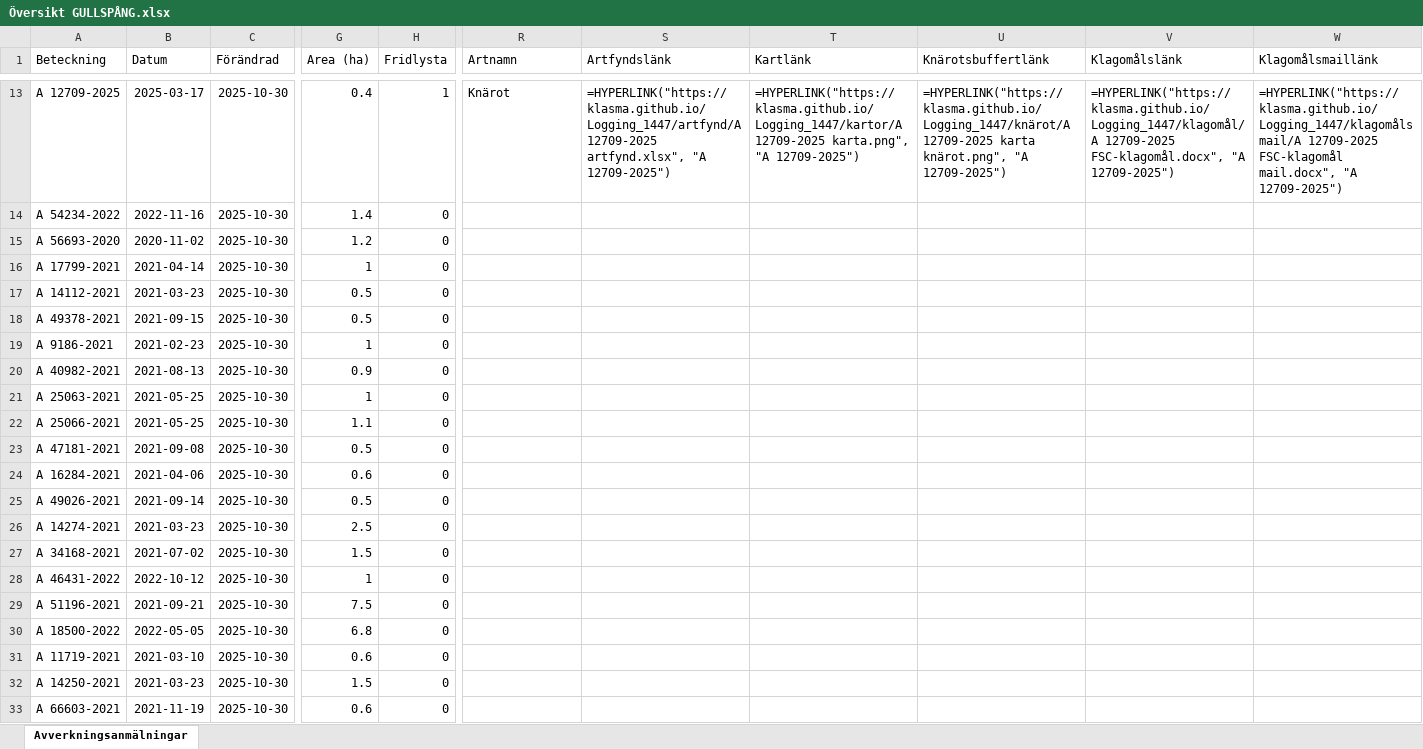
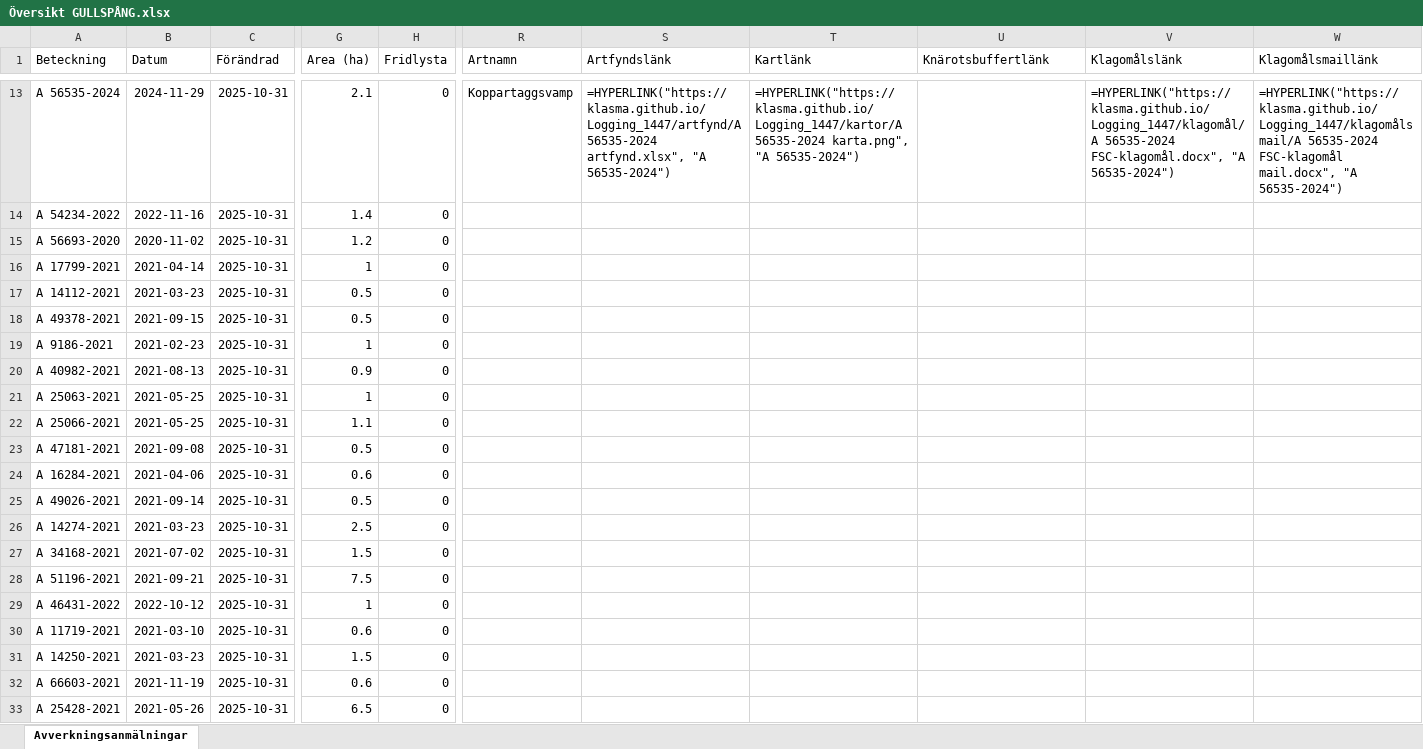
Before and after one commit to klasma/Logging_1447, an Excel workbook: Översikt GULLSPÅNG.xlsx, sheet Avverkningsanmälningar, drawn as a sheet; only a part is shown, gaps mark what is left out; values as stored, in another font and other column widths than the file's, no borders; formulas without a stored value are shown as written; the diff covers the shown part only; the diff names each change by its address in the sheet, - before the commit and + after, or states it on an @@ line.

```diff
--- a/Översikt GULLSPÅNG.xlsx (sheet Avverkningsanmälningar)
+++ b/Översikt GULLSPÅNG.xlsx (sheet Avverkningsanmälningar)
-A13 (Beteckning): A 12709-2025
+A13 (Beteckning): A 56535-2024
-B13 (Datum): 2025-03-17
+B13 (Datum): 2024-11-29
-C13:C33 (Förändrad): 2025-10-30
+C13:C33 (Förändrad): 2025-10-31
-G13 (Area (ha)): 0.4
+G13 (Area (ha)): 2.1
-H13 (Fridlysta): 1
+H13 (Fridlysta): 0
-R13 (Artnamn): Knärot
+R13 (Artnamn): Koppartaggsvamp
-S13 (Artfyndslänk): =HYPERLINK("https://klasma.github.io/Logging_1447/artfynd/A 12709-2025 artfynd.xlsx", "A 12709-2025")
+S13 (Artfyndslänk): =HYPERLINK("https://klasma.github.io/Logging_1447/artfynd/A 56535-2024 artfynd.xlsx", "A 56535-2024")
-T13 (Kartlänk): =HYPERLINK("https://klasma.github.io/Logging_1447/kartor/A 12709-2025 karta.png", "A 12709-2025")
+T13 (Kartlänk): =HYPERLINK("https://klasma.github.io/Logging_1447/kartor/A 56535-2024 karta.png", "A 56535-2024")
-U13 (Knärotsbuffertlänk): =HYPERLINK("https://klasma.github.io/Logging_1447/knärot/A 12709-2025 karta knärot.png", "A 12709-2025")
+U13 (Knärotsbuffertlänk): (empty)
-V13 (Klagomålslänk): =HYPERLINK("https://klasma.github.io/Logging_1447/klagomål/A 12709-2025 FSC-klagomål.docx", "A 12709-2025")
+V13 (Klagomålslänk): =HYPERLINK("https://klasma.github.io/Logging_1447/klagomål/A 56535-2024 FSC-klagomål.docx", "A 56535-2024")
-W13 (Klagomålsmaillänk): =HYPERLINK("https://klasma.github.io/Logging_1447/klagomålsmail/A 12709-2025 FSC-klagomål mail.docx", "A 12709-2025")
+W13 (Klagomålsmaillänk): =HYPERLINK("https://klasma.github.io/Logging_1447/klagomålsmail/A 56535-2024 FSC-klagomål mail.docx", "A 56535-2024")
-A28 (Beteckning): A 46431-2022
+A28 (Beteckning): A 51196-2021
-B28 (Datum): 2022-10-12
+B28 (Datum): 2021-09-21
-G28 (Area (ha)): 1
+G28 (Area (ha)): 7.5
-A29 (Beteckning): A 51196-2021
+A29 (Beteckning): A 46431-2022
-B29 (Datum): 2021-09-21
+B29 (Datum): 2022-10-12
-G29 (Area (ha)): 7.5
+G29 (Area (ha)): 1
-A30 (Beteckning): A 18500-2022
+A30 (Beteckning): A 11719-2021
-B30 (Datum): 2022-05-05
+B30 (Datum): 2021-03-10
-G30 (Area (ha)): 6.8
+G30 (Area (ha)): 0.6
-A31 (Beteckning): A 11719-2021
+A31 (Beteckning): A 14250-2021
-B31 (Datum): 2021-03-10
+B31 (Datum): 2021-03-23
-G31 (Area (ha)): 0.6
+G31 (Area (ha)): 1.5
-A32 (Beteckning): A 14250-2021
+A32 (Beteckning): A 66603-2021
-B32 (Datum): 2021-03-23
+B32 (Datum): 2021-11-19
-G32 (Area (ha)): 1.5
+G32 (Area (ha)): 0.6
-A33 (Beteckning): A 66603-2021
+A33 (Beteckning): A 25428-2021
-B33 (Datum): 2021-11-19
+B33 (Datum): 2021-05-26
-G33 (Area (ha)): 0.6
+G33 (Area (ha)): 6.5
```
Also changed, not shown: 1086 edited cells elsewhere in this sheet, artfynd/A 18778-2025 artfynd.xlsx, artfynd/A 25432-2021 artfynd.xlsx, 57 other files.
